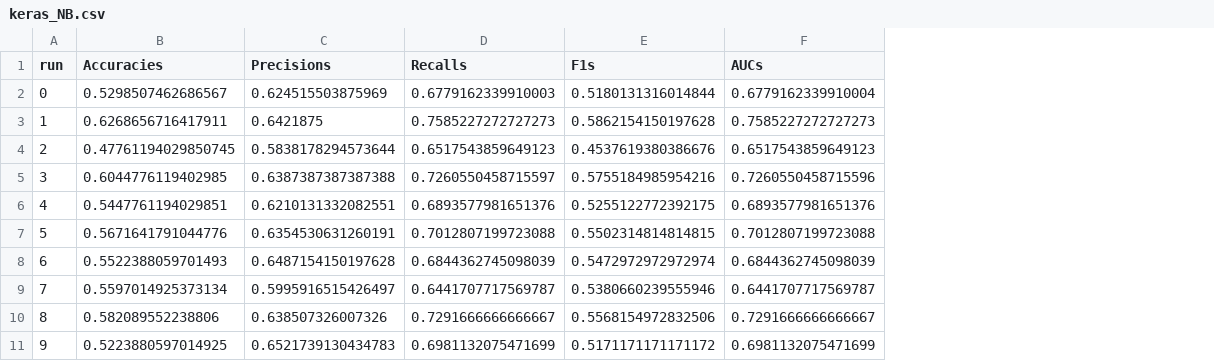
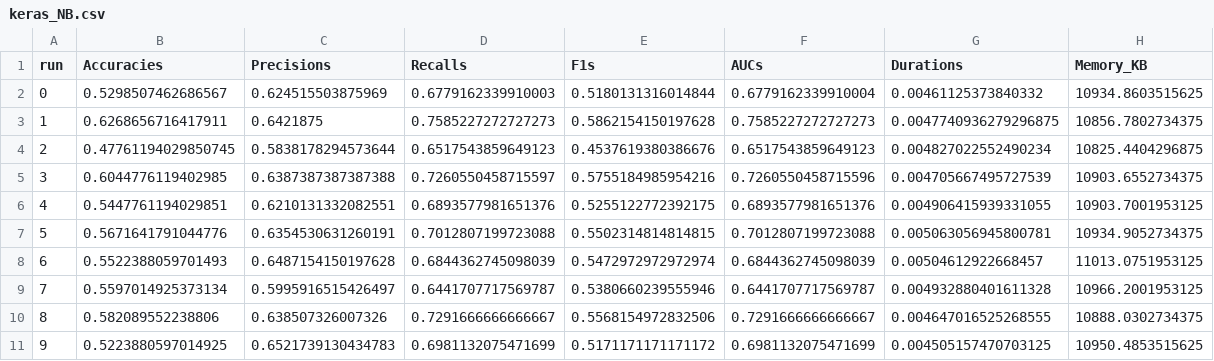
Before and after one commit to keremuygun1/bug_report_classifier, a CSV file: NB_results/keras_NB.csv, drawn as a sheet; the diff names each change by its address in the sheet, - before the commit and + after, or states it on an @@ line.

```diff
--- a/NB_results/keras_NB.csv
+++ b/NB_results/keras_NB.csv
+column G (Durations), rows 2-11: 0.00461125373840332 | 0.0047740936279296875 | 0.004827022552490234 | 0.004705667495727539 | 0.004906415939331055 | 0.005063056945800781 | 0.00504612922668457 | 0.004932880401611328 | 0.004647016525268555 | 0.004505157470703125
+column H (Memory_KB), rows 2-11: 10934.8603515625 | 10856.7802734375 | 10825.4404296875 | 10903.6552734375 | 10903.7001953125 | 10934.9052734375 | 11013.0751953125 | 10966.2001953125 | 10888.0302734375 | 10950.4853515625
```
Also changed, not shown: LR_results/incubator-mxnet_LR.csv, NB_results/caffe_NB.csv, 15 other files.
